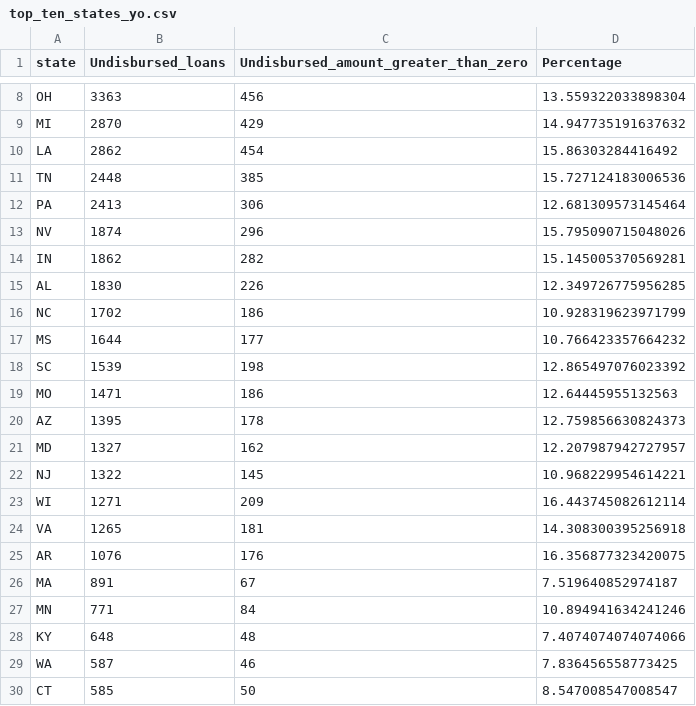
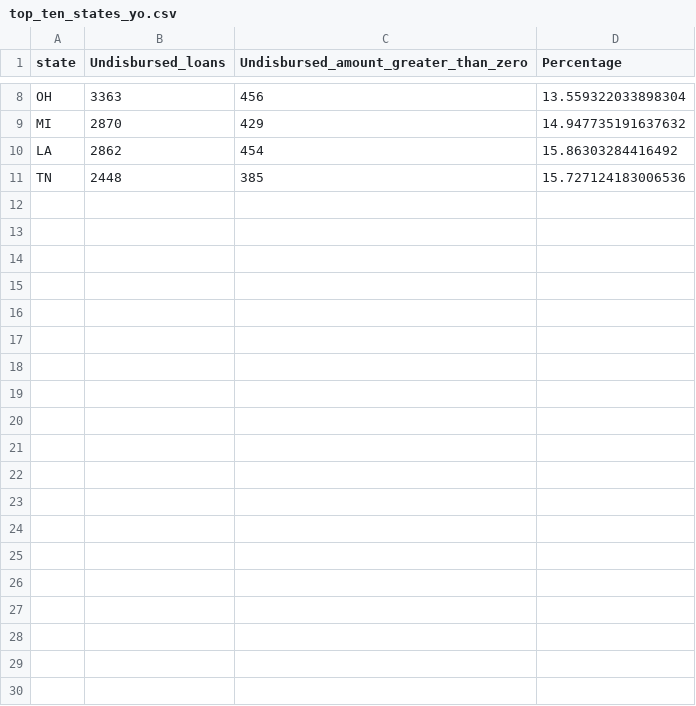
Before and after one commit to jameshartner/data_journalism_2021_fall, a CSV file: labs/lab_10/data/top_ten_states_yo.csv, drawn as a sheet; only a part is shown, gaps mark what is left out; the diff covers the shown part only.

```diff
--- a/labs/lab_10/data/top_ten_states_yo.csv
+++ b/labs/lab_10/data/top_ten_states_yo.csv
@@ -11,20 +11 @@ LA,2862,454,15.86303284416492
 TN,2448,385,15.727124183006536
-PA,2413,306,12.681309573145464
-NV,1874,296,15.795090715048026
-IN,1862,282,15.145005370569281
-AL,1830,226,12.349726775956285
-NC,1702,186,10.928319623971799
-MS,1644,177,10.766423357664232
-SC,1539,198,12.865497076023392
-MO,1471,186,12.64445955132563
-AZ,1395,178,12.759856630824373
-MD,1327,162,12.207987942727957
-NJ,1322,145,10.968229954614221
-WI,1271,209,16.443745082612114
-VA,1265,181,14.308300395256918
-AR,1076,176,16.356877323420075
-MA,891,67,7.519640852974187
-MN,771,84,10.894941634241246
-KY,648,48,7.4074074074074066
-WA,587,46,7.836456558773425
-CT,585,50,8.547008547008547
```
Also changed, not shown: 27 removed rows elsewhere in this file, labs/lab_10/data/fjfjfjsdljfk;ldfdsa.csv, 1 other file.
